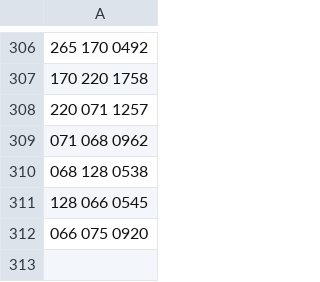
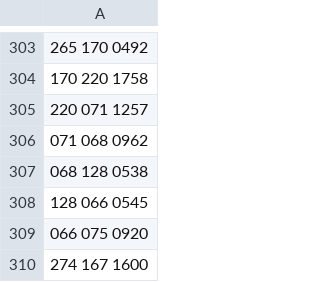
Before and after one commit to Miguel000/gMetro, a CSV file: poc_metro/distancia_entre_estaciones.csv, drawn as a sheet; only a part is shown, gaps mark what is left out; the diff covers the shown part only.

```diff
--- a/poc_metro/distancia_entre_estaciones.csv
+++ b/poc_metro/distancia_entre_estaciones.csv
@@ -312 +309,2 @@
 066 075 0920
+274 167 1600
```
Also changed, not shown: 3 removed rows and 2 edited cells elsewhere in this file, 1 other file.
